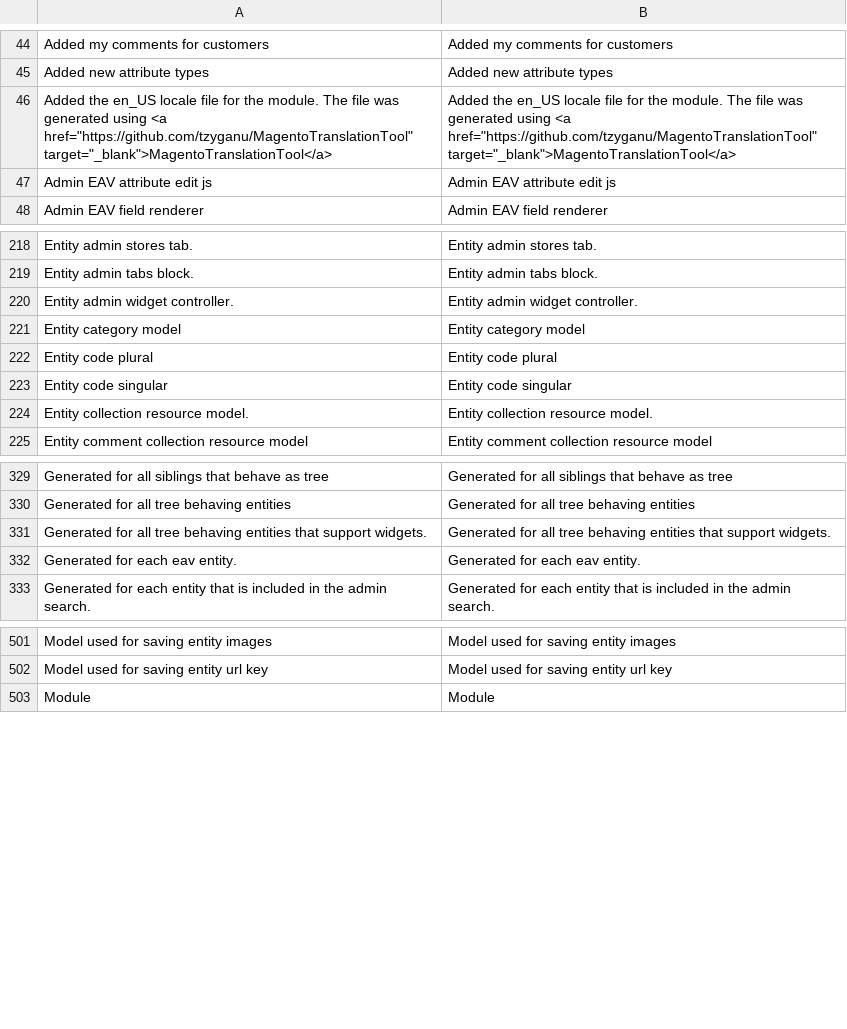
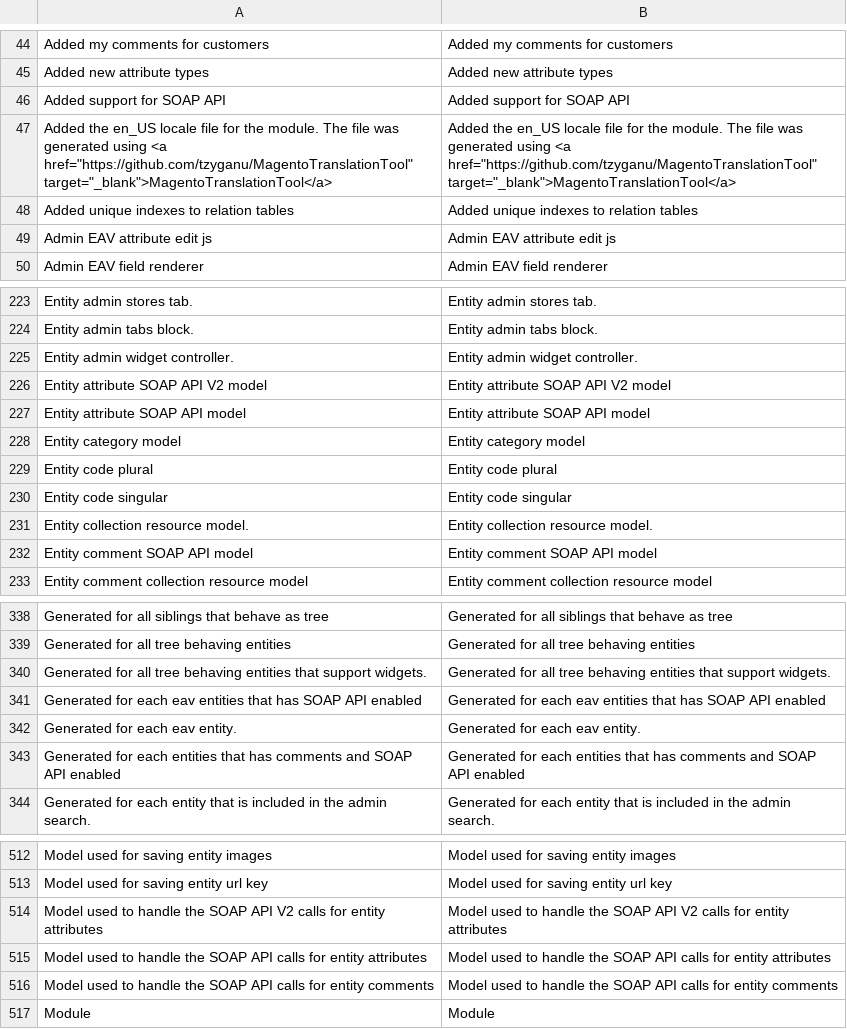
Before and after one commit to tzyganu/UMC1.9, a CSV file: app/locale/en_US/Ultimate_ModuleCreator.csv, drawn as a sheet; only a part is shown, gaps mark what is left out; the diff covers the shown part only; the diff names each change by its address in the sheet, - before the commit and + after, or states it on an @@ line.

```diff
--- a/app/locale/en_US/Ultimate_ModuleCreator.csv
+++ b/app/locale/en_US/Ultimate_ModuleCreator.csv
+row 46: Added support for SOAP API | Added support for SOAP API
+row 48: Added unique indexes to relation tables | Added unique indexes to relation tables
+row 226: Entity attribute SOAP API V2 model | Entity attribute SOAP API V2 model
+row 227: Entity attribute SOAP API model | Entity attribute SOAP API model
+row 232: Entity comment SOAP API model | Entity comment SOAP API model
+row 341: Generated for each eav entities that has SOAP API enabled | Generated for each eav entities that has SOAP API enabled
+row 343: Generated for each entities that has comments and SOAP API enabled | Generated for each entities that has comments and SOAP API enabled
+row 514: Model used to handle the SOAP API V2 calls for entity attributes | Model used to handle the SOAP API V2 calls for entity attributes
+row 515: Model used to handle the SOAP API calls for entity attributes | Model used to handle the SOAP API calls for entity attributes
+row 516: Model used to handle the SOAP API calls for entity comments | Model used to handle the SOAP API calls for entity comments
```
Also changed, not shown: 12 added rows and 3 removed rows elsewhere in this file, 53 other files.
